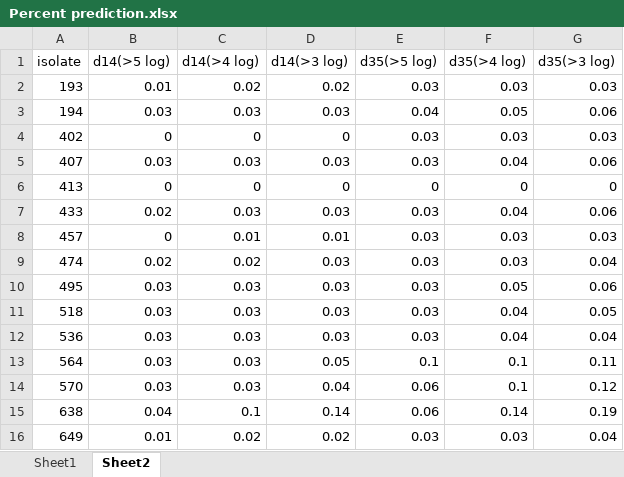
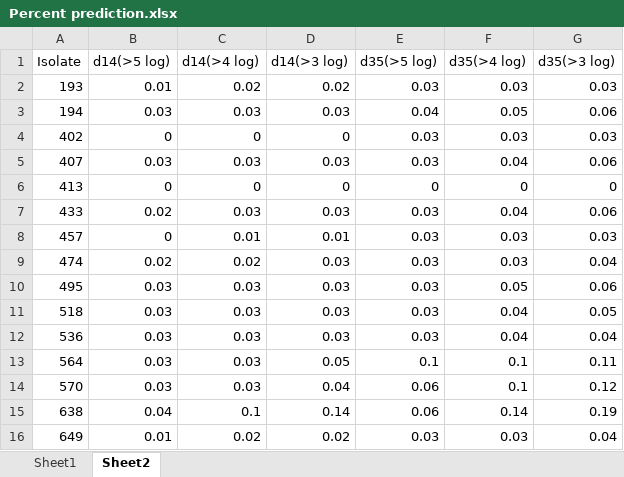
Before and after one commit to FSL-MQIP/Bacillus-cereus-exposure-assessment-model, an Excel workbook: OutputFiles/Percent prediction.xlsx, sheet Sheet2, drawn as a sheet; values as stored, in another font and other column widths than the file's, no borders; the diff names each change by its address in the sheet, - before the commit and + after, or states it on an @@ line.

```diff
--- a/OutputFiles/Percent prediction.xlsx (sheet Sheet2)
+++ b/OutputFiles/Percent prediction.xlsx (sheet Sheet2)
-A1: isolate
+A1: Isolate
```
Also changed, not shown: 5 other files.
